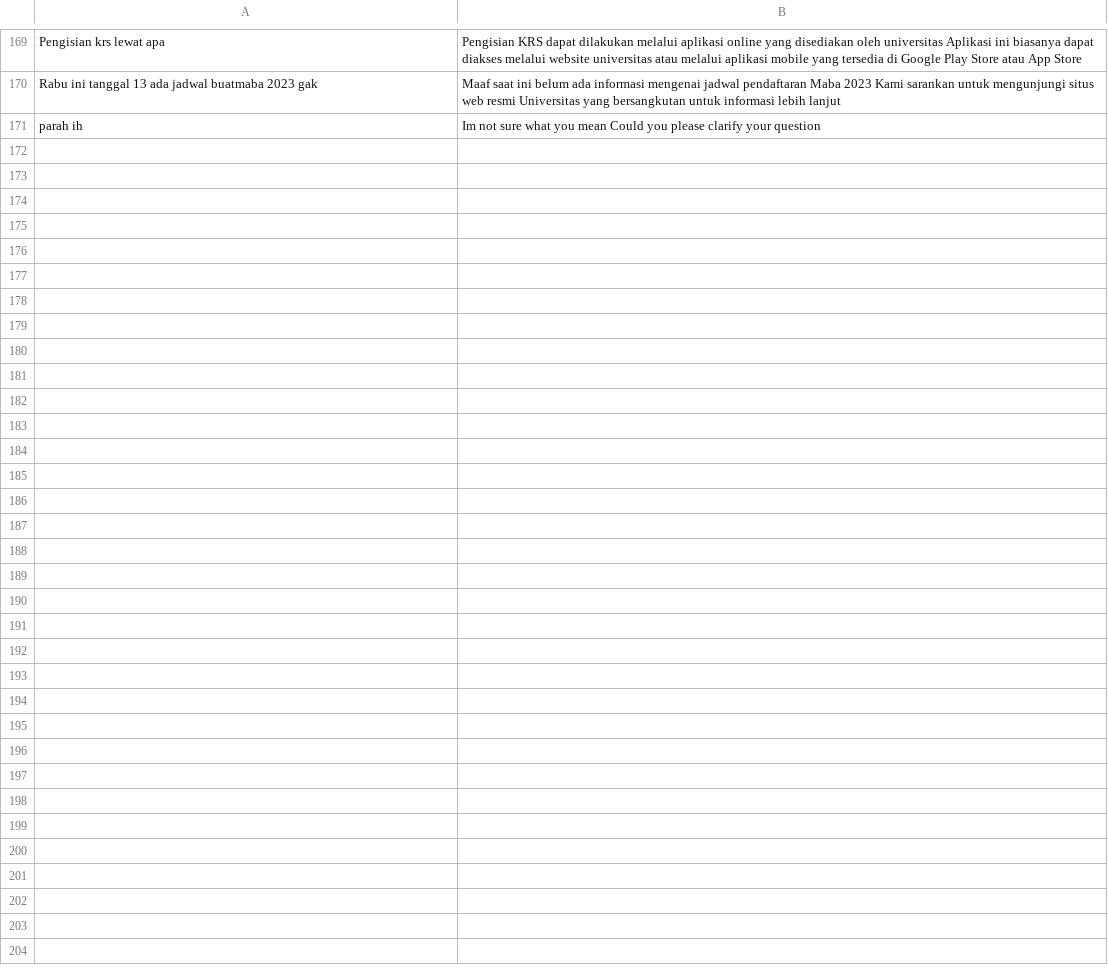
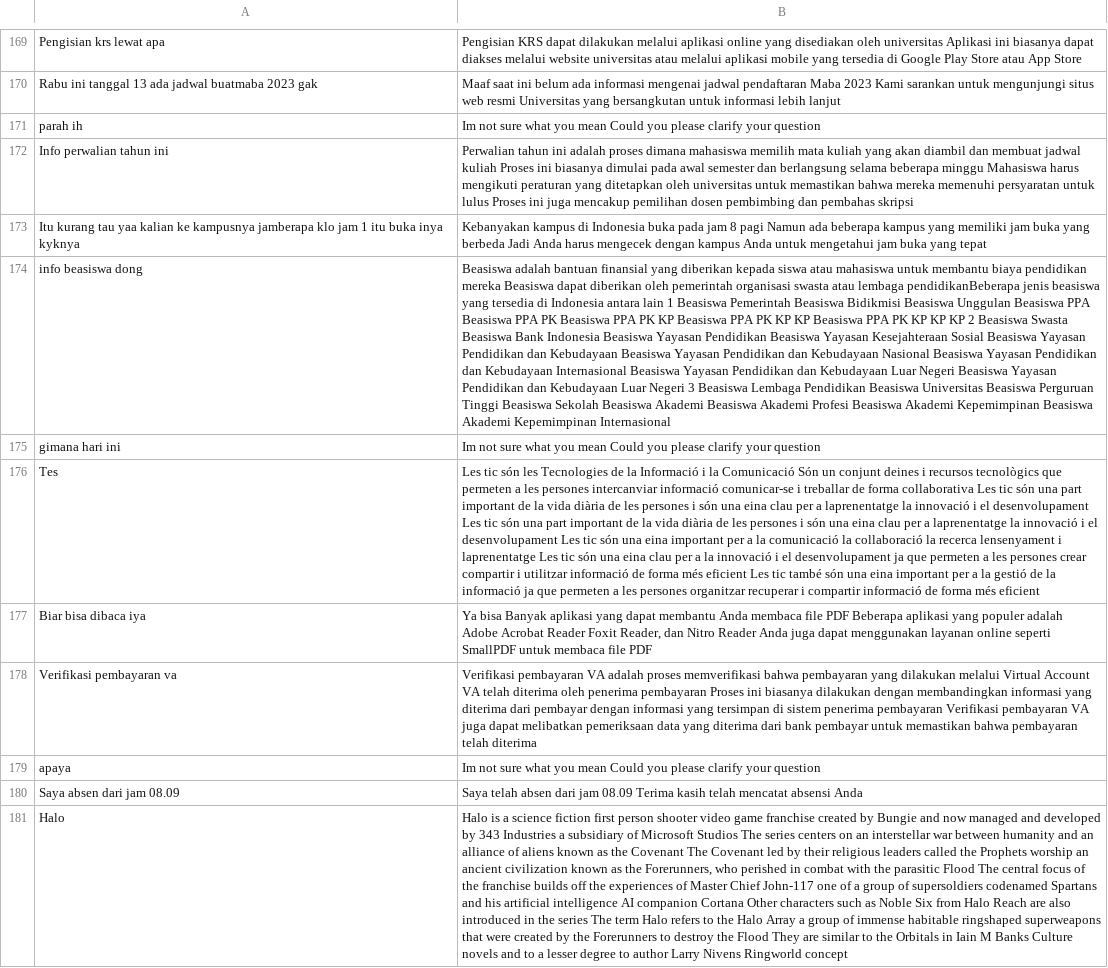
Before and after one commit to anakilang-ai/clean-dan-validasi-data, a CSV file: dataset/isnaenti-dataset/dataset-is.csv, drawn as a sheet; only a part is shown, gaps mark what is left out; the diff names each change by its address in the sheet, - before the commit and + after, or states it on an @@ line.

Commit message:
clean1

```diff
--- a/dataset/isnaenti-dataset/dataset-is.csv
+++ b/dataset/isnaenti-dataset/dataset-is.csv
+row 172: Info perwalian tahun ini | Perwalian tahun ini adalah proses dimana mahasiswa memilih mata kuliah yang akan diambil dan membuat jadwal kuliah Proses ini biasanya dimulai pada awal semester dan berlangsung selama beberapa minggu Mahasiswa harus mengikuti peraturan yang ditetapkan oleh universitas untuk memastikan bahwa mereka memenuhi persyaratan untuk lulus Proses ini juga mencakup pemilihan dosen pembimbing dan pembahas skripsi
+row 173: Itu kurang tau yaa kalian ke kampusnya jamberapa klo jam 1 itu buka inya kyknya | Kebanyakan kampus di Indonesia buka pada jam 8 pagi Namun ada beberapa kampus yang memiliki jam buka yang berbeda Jadi Anda harus mengecek dengan kampus Anda untuk mengetahui jam buka yang tepat
+row 174: info beasiswa dong | Beasiswa adalah bantuan finansial yang diberikan kepada siswa atau mahasiswa untuk membantu biaya pendidikan mereka Beasiswa dapat diberikan oleh pemerintah organisasi swasta atau lembaga pendidikanBeberapa jenis beasiswa yang tersedia di Indonesia antara lain 1 Beasiswa Pemerintah Beasiswa Bidikmisi Beasiswa Unggulan Beasiswa PPA Beasiswa PPA PK Beasiswa PPA PK KP Beasiswa PPA PK KP KP Beasiswa PPA PK KP KP KP 2 Beasiswa Swasta Beasiswa Bank Indonesia Beasiswa Yayasan Pendidikan Beasiswa Yayasan Kesejahteraan Sosial Beasiswa Yayasan Pendidikan dan Kebudayaan Beasiswa Yayasan Pendidikan dan Kebudayaan Nasional Beasiswa Yayasan Pendidikan dan Kebudayaan Internasional Beasiswa Yayasan Pendidikan dan Kebudayaan Luar Negeri Beasiswa Yayasan Pendidikan dan Kebudayaan Luar Negeri 3 Beasiswa Lembaga Pendidikan Beasiswa Universitas Beasiswa Perguruan Tinggi Beasiswa Sekolah Beasiswa Akademi Beasiswa Akademi Profesi Beasiswa Akademi Kepemimpinan Beasiswa Akademi Kepemimpinan Internasional
+row 175: gimana hari ini | Im not sure what you mean Could you please clarify your question
+row 176: Tes | Les tic són les Tecnologies de la Informació i la Comunicació Són un conjunt deines i recursos tecnològics que permeten a les persones intercanviar informació comunicar-se i treballar de forma collaborativa Les tic són una part important de la vida diària de les persones i són una eina clau per a laprenentatge la innovació i el desenvolupament Les tic són una part important de la vida diària de les persones i són una eina clau per a laprenentatge la innovació i el desenvolupament Les tic són una eina important per a la comunicació la collaboració la recerca lensenyament i laprenentatge Les tic són una eina clau per a la innovació i el desenvolupament ja que permeten a les persones crear compartir i utilitzar informació de forma més eficient Les tic també són una eina important per a la gestió de la informació ja que permeten a les persones organitzar recuperar i compartir informació de forma més eficient
+row 177: Biar bisa dibaca iya | Ya bisa Banyak aplikasi yang dapat membantu Anda membaca file PDF Beberapa aplikasi yang populer adalah Adobe Acrobat Reader Foxit Reader, dan Nitro Reader Anda juga dapat menggunakan layanan online seperti SmallPDF untuk membaca file PDF
+row 178: Verifikasi pembayaran va | Verifikasi pembayaran VA adalah proses memverifikasi bahwa pembayaran yang dilakukan melalui Virtual Account VA telah diterima oleh penerima pembayaran Proses ini biasanya dilakukan dengan membandingkan informasi yang diterima dari pembayar dengan informasi yang tersimpan di sistem penerima pembayaran Verifikasi pembayaran VA juga dapat melibatkan pemeriksaan data yang diterima dari bank pembayar untuk memastikan bahwa pembayaran telah diterima
+row 179: apaya | Im not sure what you mean Could you please clarify your question
+row 180: Saya absen dari jam 08.09 | Saya telah absen dari jam 08.09 Terima kasih telah mencatat absensi Anda
+row 181: Halo | Halo is a science fiction first person shooter video game franchise created by Bungie and now managed and developed by 343 Industries a subsidiary of Microsoft Studios The series centers on an interstellar war between humanity and an alliance of aliens known as the Covenant The Covenant led by their religious leaders called the Prophets worship an ancient civilization known as the Forerunners, who perished in combat with the parasitic Flood The central focus of the franchise builds off the experiences of Master Chief John-117 one of a group of supersoldiers codenamed Spartans and his artificial intelligence AI companion Cortana Other characters such as Noble Six from Halo Reach are also introduced in the series The term Halo refers to the Halo Array a group of immense habitable ringshaped superweapons that were created by the Forerunners to destroy the Flood They are similar to the Orbitals in Iain M Banks Culture novels and to a lesser degree to author Larry Nivens Ringworld concept
```
